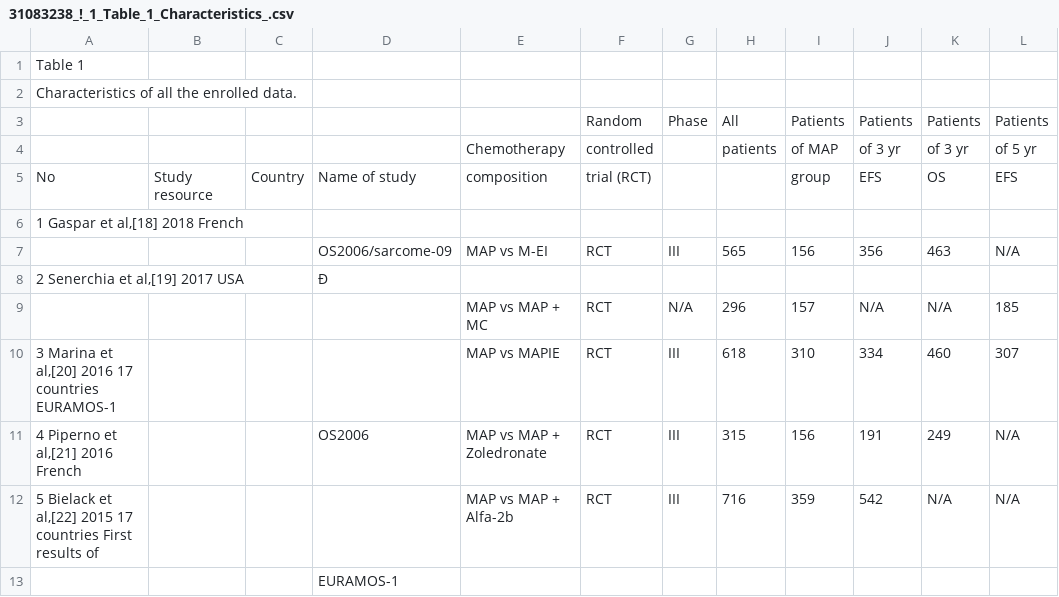
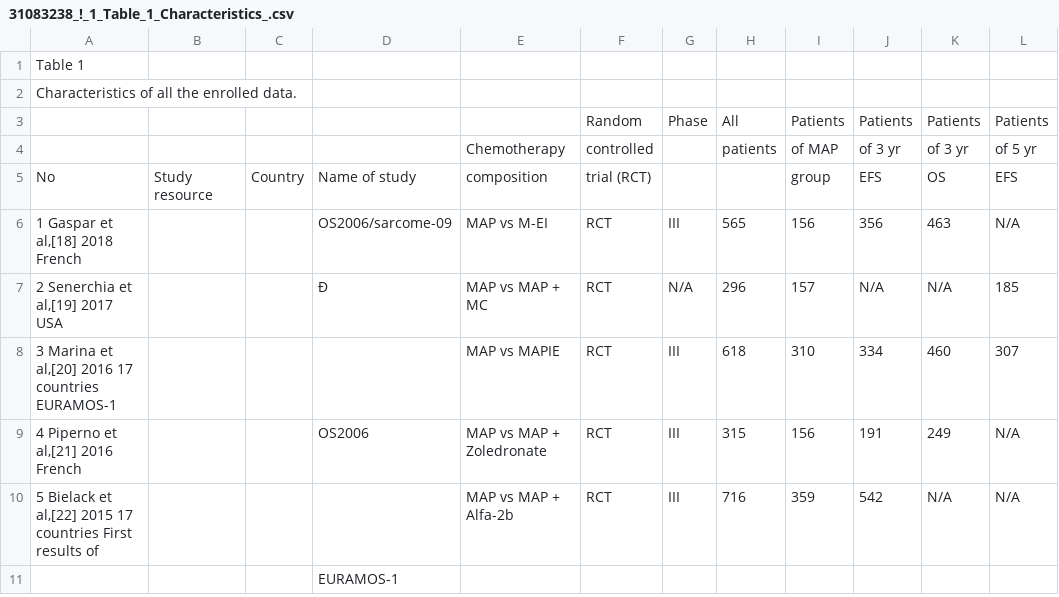
Before and after one commit to erikstricker/PDE, a CSV file: inst/examples/MTX_output_mac/tables/31083238_!_1_Table_1_Characteristics_.csv, drawn as a sheet; only a part is shown; removed rows and columns are numbered as before the commit, all else as after; rows hold the shown columns only; the diff names each change by its address in the sheet, - before the commit and + after, or states it on an @@ line.

```diff
--- a/inst/examples/MTX_output_mac/tables/31083238_!_1_Table_1_Characteristics_.csv
+++ b/inst/examples/MTX_output_mac/tables/31083238_!_1_Table_1_Characteristics_.csv
-row 6: 1 Gaspar et al,[18] 2018 French
-A6: (empty)
+A6: 1 Gaspar et al,[18] 2018 French
-row 8: 2 Senerchia et al,[19] 2017 USA |  |  | Ð
-A7: (empty)
+A7: 2 Senerchia et al,[19] 2017 USA
-D7: (empty)
+D7: Ð
```
Also changed, not shown: inst/examples/MTX_output_mac/tables/29973177_!_1_Table_1_Comparison_of_th.csv, inst/examples/MTX_output_mac/tables/29973177_!_2_Table_2_Human_chorionic_.csv, 3 other files.
